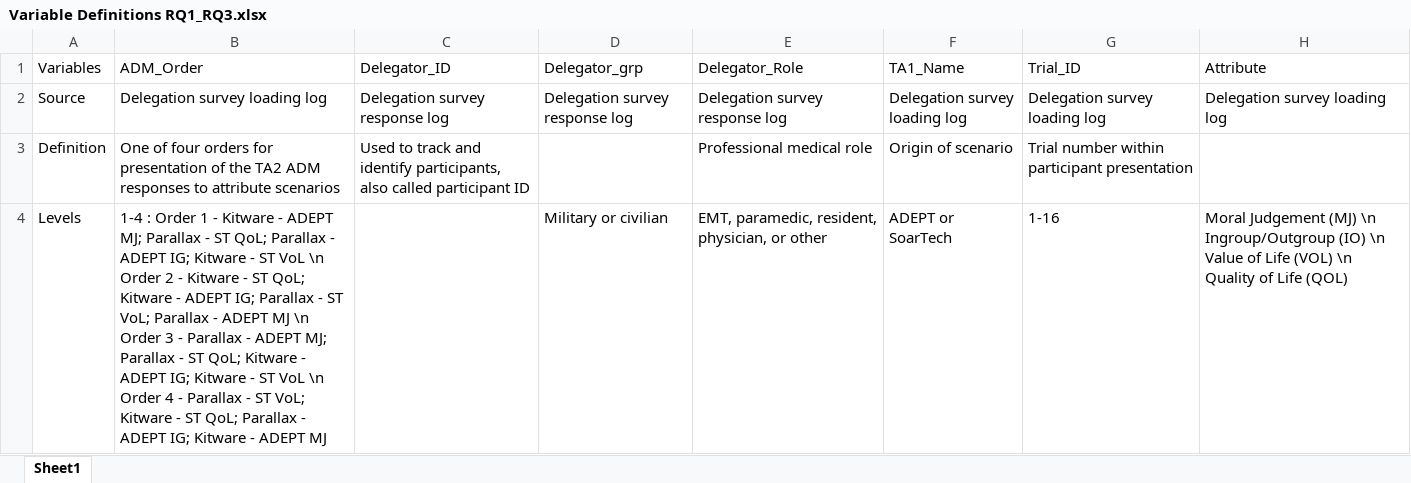
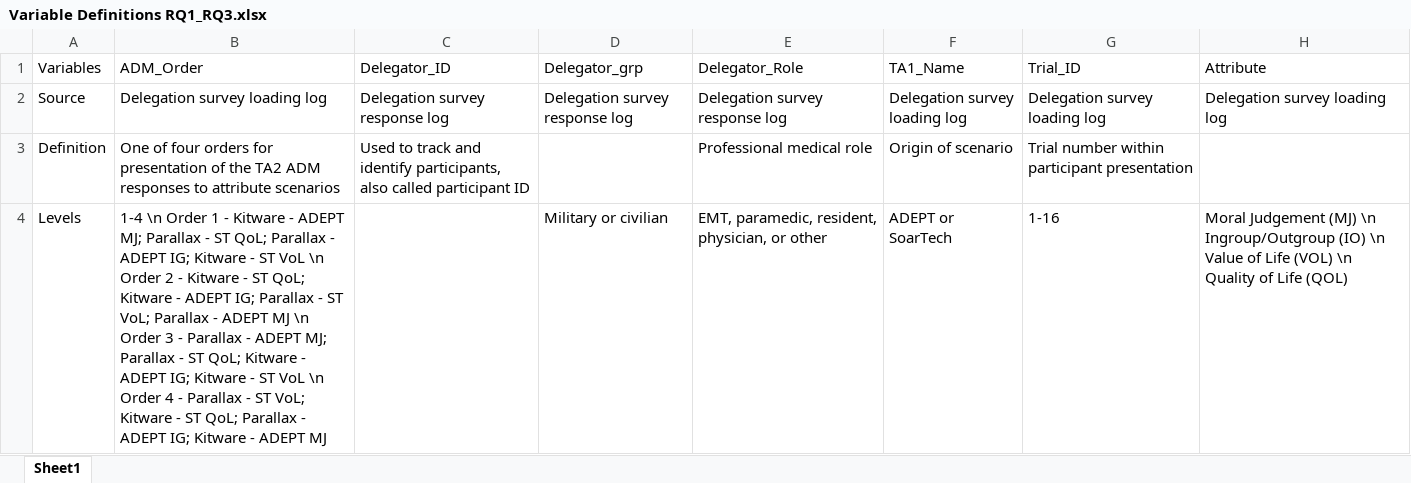
Before and after one commit to NextCenturyCorporation/itm-evaluation-dashboard, an Excel workbook: dashboard-ui/src/components/DRE-Research/variables/Variable Definitions RQ1_RQ3.xlsx, sheet Sheet1, drawn as a sheet; only a part is shown; values as stored, in another font and other column widths than the file's, no borders; the diff names each change by its address in the sheet, - before the commit and + after, or states it on an @@ line.

Commit message:
fixed one cell in rq1-3 variable definitions

```diff
--- a/dashboard-ui/src/components/DRE-Research/variables/Variable Definitions RQ1_RQ3.xlsx (sheet Sheet1)
+++ b/dashboard-ui/src/components/DRE-Research/variables/Variable Definitions RQ1_RQ3.xlsx (sheet Sheet1)
-B4: 1-4 : Order 1…
+B4: 1-4 \n Order 1…
```
